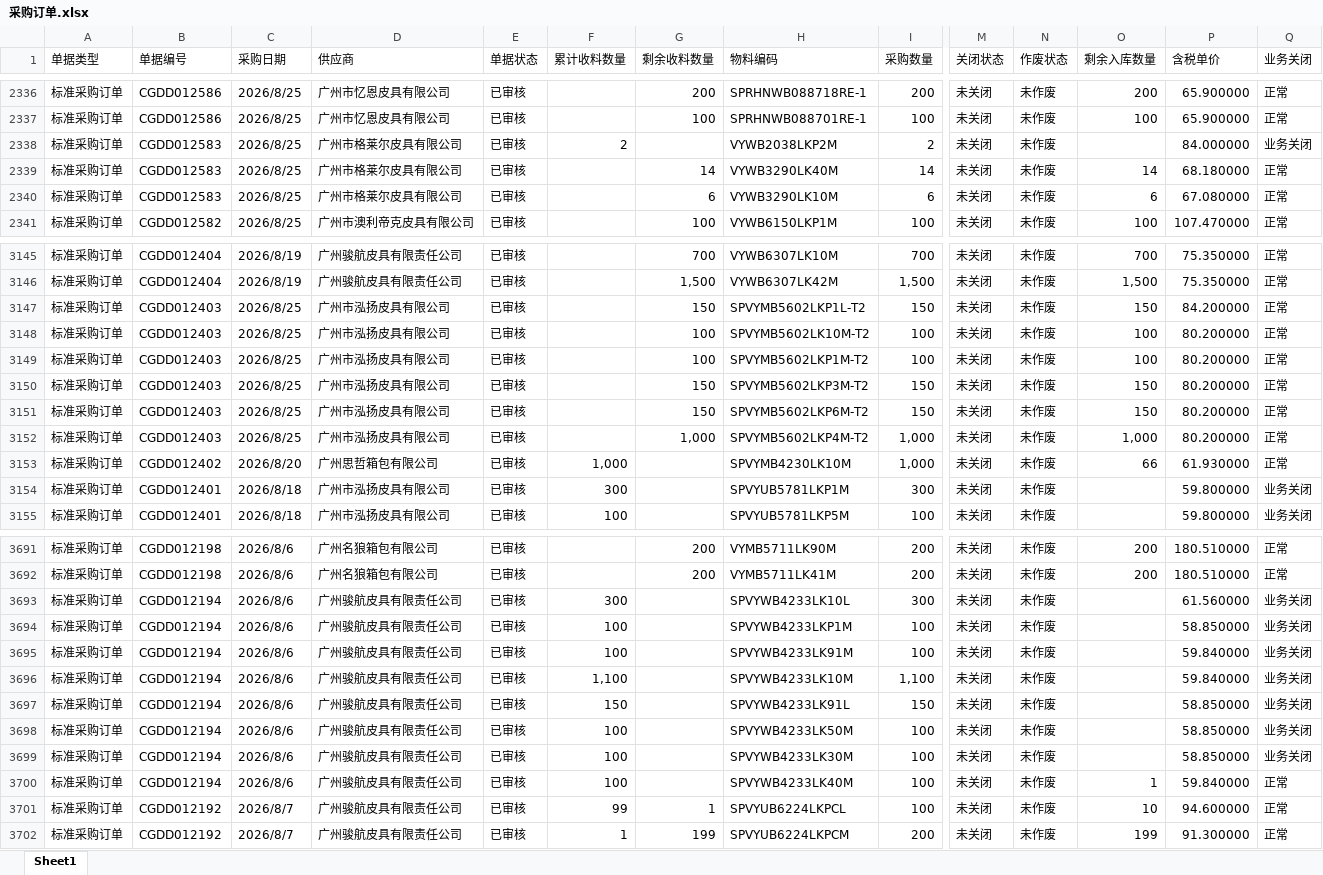
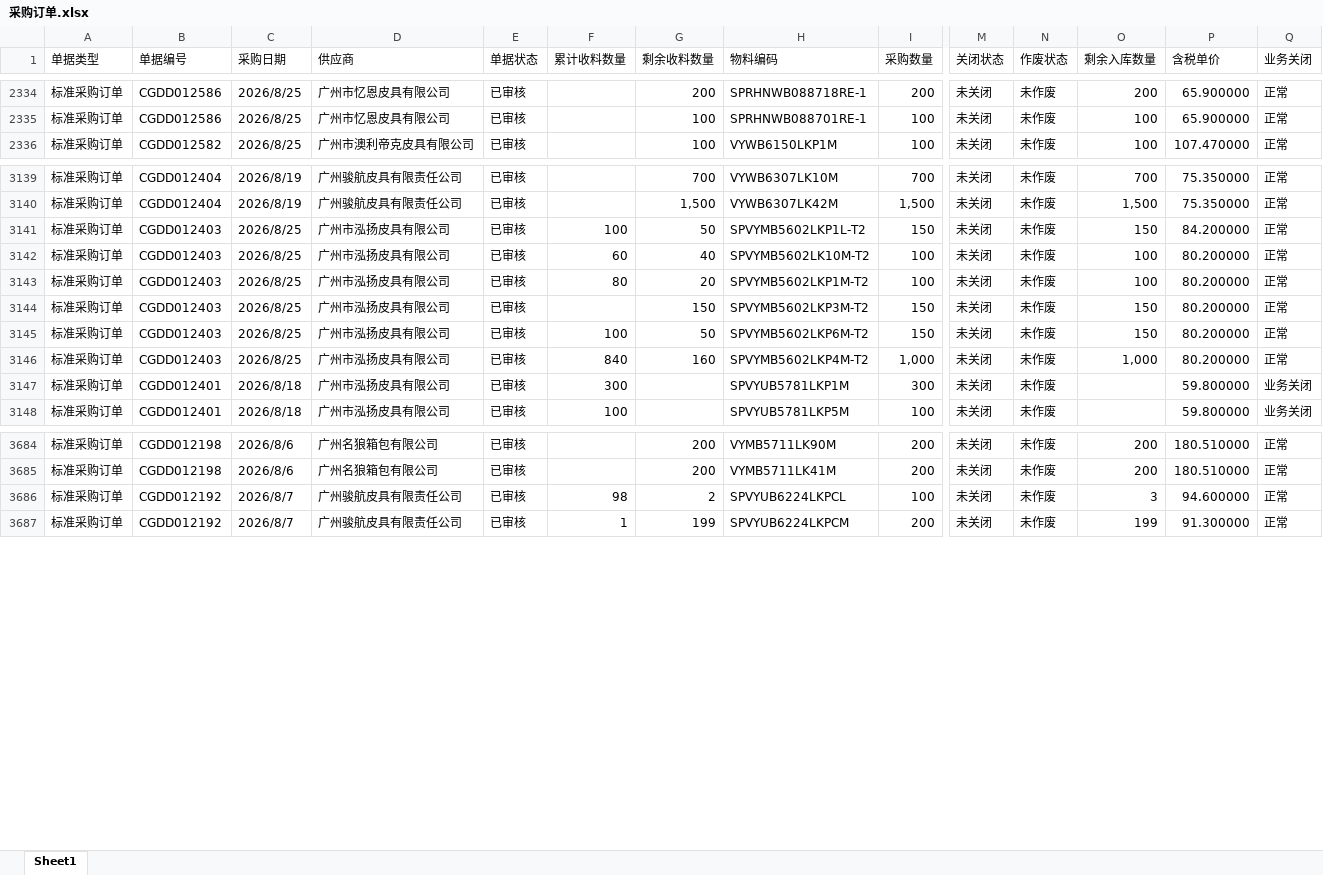
Before and after one commit to yikeqingsongguo/HY.supply-chain-management, an Excel workbook: src/采购订单.xlsx, sheet Sheet1, drawn as a sheet; only a part is shown, gaps mark what is left out; values as stored, in another font and other column widths than the file's, no borders; removed rows and columns are numbered as before the commit, all else as after; rows hold the shown columns only; the diff covers the shown part only; the diff names each change by its address in the sheet, - before the commit and + after, or states it on an @@ line.

Commit message:
daily: Kingdee 在途数据同步

```diff
--- a/src/采购订单.xlsx (sheet Sheet1)
+++ b/src/采购订单.xlsx (sheet Sheet1)
-row 2338: 标准采购订单 | CGDD012583 | 2026/8/25 | 广州市格莱尔皮具有限公司 | 已审核 | 2 |  | VYWB2038LKP2M | 2 | 未关闭 | 未作废 |  | 84.000000 | 业务关闭
-row 2339: 标准采购订单 | CGDD012583 | 2026/8/25 | 广州市格莱尔皮具有限公司 | 已审核 |  | 14 | VYWB3290LK40M | 14 | 未关闭 | 未作废 | 14 | 68.180000 | 正常
-row 2340: 标准采购订单 | CGDD012583 | 2026/8/25 | 广州市格莱尔皮具有限公司 | 已审核 |  | 6 | VYWB3290LK10M | 6 | 未关闭 | 未作废 | 6 | 67.080000 | 正常
-F3141 (累计收料数量): (empty)
+F3141 (累计收料数量): 100
-G3141 (剩余收料数量): 150
+G3141 (剩余收料数量): 50
-F3142 (累计收料数量): (empty)
+F3142 (累计收料数量): 60
-G3142 (剩余收料数量): 100
+G3142 (剩余收料数量): 40
-F3143 (累计收料数量): (empty)
+F3143 (累计收料数量): 80
-G3143 (剩余收料数量): 100
+G3143 (剩余收料数量): 20
-F3145 (累计收料数量): (empty)
+F3145 (累计收料数量): 100
-G3145 (剩余收料数量): 150
+G3145 (剩余收料数量): 50
-F3146 (累计收料数量): (empty)
+F3146 (累计收料数量): 840
-G3146 (剩余收料数量): 1,000
+G3146 (剩余收料数量): 160
-row 3153: 标准采购订单 | CGDD012402 | 2026/8/20 | 广州思哲箱包有限公司 | 已审核 | 1,000 |  | SPVYMB4230LK10M | 1,000 | 未关闭 | 未作废 | 66 | 61.930000 | 正常
-row 3693: 标准采购订单 | CGDD012194 | 2026/8/6 | 广州骏航皮具有限责任公司 | 已审核 | 300 |  | SPVYWB4233LK10L | 300 | 未关闭 | 未作废 |  | 61.560000 | 业务关闭
-row 3694: 标准采购订单 | CGDD012194 | 2026/8/6 | 广州骏航皮具有限责任公司 | 已审核 | 100 |  | SPVYWB4233LKP1M | 100 | 未关闭 | 未作废 |  | 58.850000 | 业务关闭
-row 3695: 标准采购订单 | CGDD012194 | 2026/8/6 | 广州骏航皮具有限责任公司 | 已审核 | 100 |  | SPVYWB4233LK91M | 100 | 未关闭 | 未作废 |  | 59.840000 | 业务关闭
-row 3696: 标准采购订单 | CGDD012194 | 2026/8/6 | 广州骏航皮具有限责任公司 | 已审核 | 1,100 |  | SPVYWB4233LK10M | 1,100 | 未关闭 | 未作废 |  | 59.840000 | 业务关闭
-row 3697: 标准采购订单 | CGDD012194 | 2026/8/6 | 广州骏航皮具有限责任公司 | 已审核 | 150 |  | SPVYWB4233LK91L | 150 | 未关闭 | 未作废 |  | 58.850000 | 业务关闭
-row 3698: 标准采购订单 | CGDD012194 | 2026/8/6 | 广州骏航皮具有限责任公司 | 已审核 | 100 |  | SPVYWB4233LK50M | 100 | 未关闭 | 未作废 |  | 58.850000 | 业务关闭
-row 3699: 标准采购订单 | CGDD012194 | 2026/8/6 | 广州骏航皮具有限责任公司 | 已审核 | 100 |  | SPVYWB4233LK30M | 100 | 未关闭 | 未作废 |  | 58.850000 | 业务关闭
-row 3700: 标准采购订单 | CGDD012194 | 2026/8/6 | 广州骏航皮具有限责任公司 | 已审核 | 100 |  | SPVYWB4233LK40M | 100 | 未关闭 | 未作废 | 1 | 59.840000 | 正常
-F3686 (累计收料数量): 99
+F3686 (累计收料数量): 98
-G3686 (剩余收料数量): 1
+G3686 (剩余收料数量): 2
-O3686 (剩余入库数量): 10
+O3686 (剩余入库数量): 3
```
Also changed, not shown: 1 added row, 4 removed rows and 594 edited cells elsewhere in this sheet.
